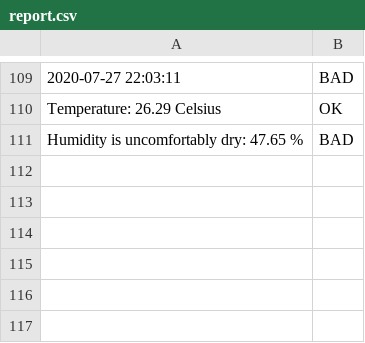
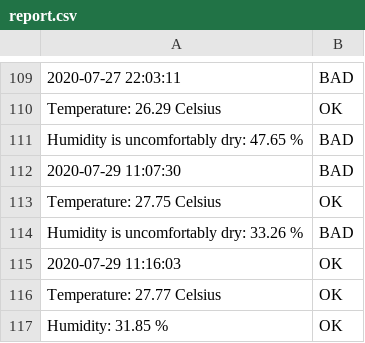
Before and after one commit to tienngthth/3748840_3757934, a CSV file: source/files/report.csv (was files/report.csv), drawn as a sheet; only a part is shown, gaps mark what is left out; the diff names each change by its address in the sheet, - before the commit and + after, or states it on an @@ line.

```diff
--- a/files/report.csv
+++ b/source/files/report.csv
+row 112: 2020-07-29 11:07:30 | BAD
+row 113: Temperature: 27.75 Celsius | OK
+row 114: Humidity is uncomfortably dry: 33.26 % | BAD
+row 115: 2020-07-29 11:16:03 | OK
+row 116: Temperature: 27.77 Celsius | OK
+row 117: Humidity: 31.85 % | OK
```
Also changed, not shown: 26 other files.
